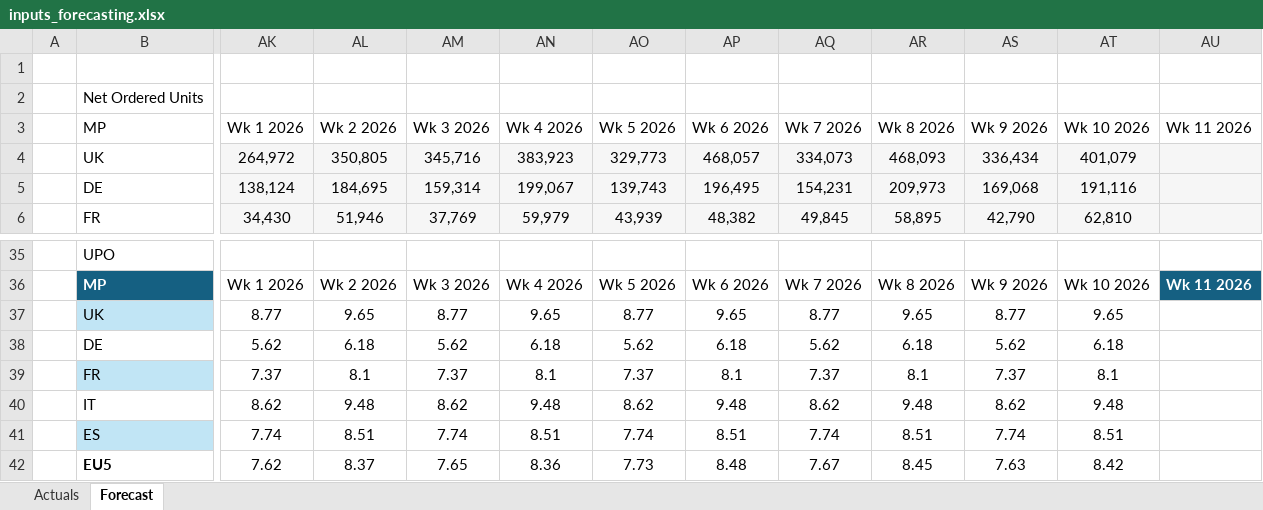
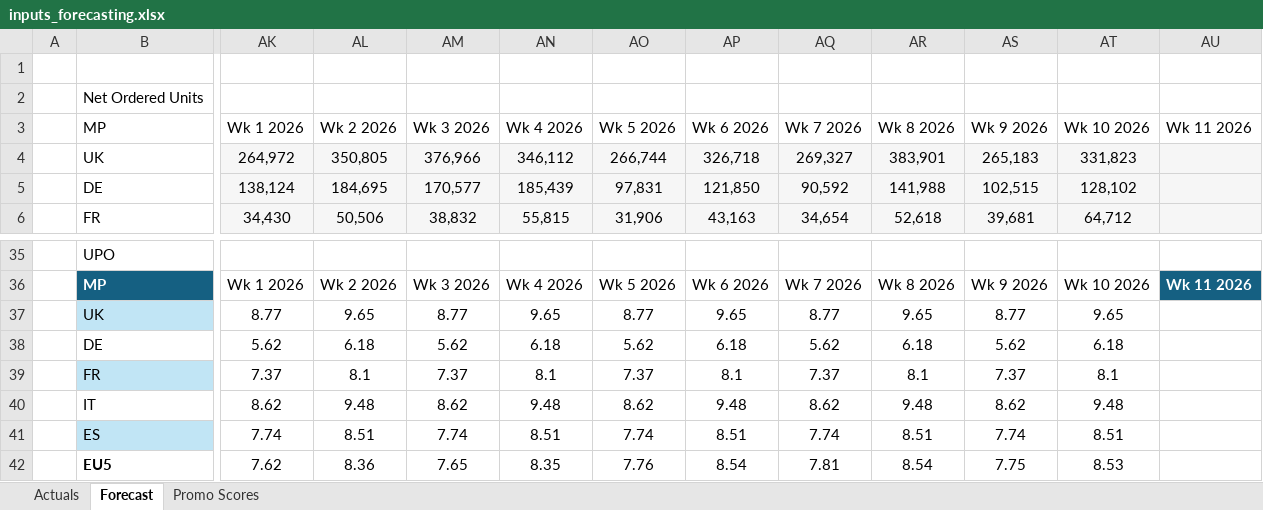
Before and after one commit to florianmnachbar-crypto/forecasting_dashboard, an Excel workbook: data/inputs_forecasting.xlsx, sheet Forecast, drawn as a sheet; only a part is shown, gaps mark what is left out; values as stored, in another font and other column widths than the file's, no borders; table styles not drawn; the diff covers the shown part only; the diff names each change by its address in the sheet, - before the commit and + after, or states it on an @@ line.

Commit message:
Add direct NOU forecasting fallback when drivers unavailable (v2.4.0)

```diff
--- a/data/inputs_forecasting.xlsx (sheet Forecast)
+++ b/data/inputs_forecasting.xlsx (sheet Forecast)
+sheet tab: Promo Scores
-AM4: 345,716
+AM4: 376,966
-AN4: 383,923
+AN4: 346,112
-AO4: 329,773
+AO4: 266,744
-AP4: 468,057
+AP4: 326,718
-AQ4: 334,073
+AQ4: 269,327
-AR4: 468,093
+AR4: 383,901
-AS4: 336,434
+AS4: 265,183
-AT4: 401,079
+AT4: 331,823
-AM5: 159,314
+AM5: 170,577
-AN5: 199,067
+AN5: 185,439
-AO5: 139,743
+AO5: 97,831
-AP5: 196,495
+AP5: 121,850
-AQ5: 154,231
+AQ5: 90,592
-AR5: 209,973
+AR5: 141,988
-AS5: 169,068
+AS5: 102,515
-AT5: 191,116
+AT5: 128,102
-AL6: 51,946
+AL6: 50,506
-AM6: 37,769
+AM6: 38,832
-AN6: 59,979
+AN6: 55,815
-AO6: 43,939
+AO6: 31,906
-AP6: 48,382
+AP6: 43,163
-AQ6: 49,845
+AQ6: 34,654
-AR6: 58,895
+AR6: 52,618
-AS6: 42,790
+AS6: 39,681
-AT6: 62,810
+AT6: 64,712
-AL42: 8.37
+AL42: 8.36
-AN42: 8.36
+AN42: 8.35
-AO42: 7.73
+AO42: 7.76
-AP42: 8.48
+AP42: 8.54
-AQ42: 7.67
+AQ42: 7.81
-AR42: 8.45
+AR42: 8.54
-AS42: 7.63
+AS42: 7.75
-AT42: 8.42
+AT42: 8.53
```
Also changed, not shown: 95 edited cells and cell formats elsewhere in this sheet, sheet Actuals, inputs_forecasting.xlsx, 9 other files.
